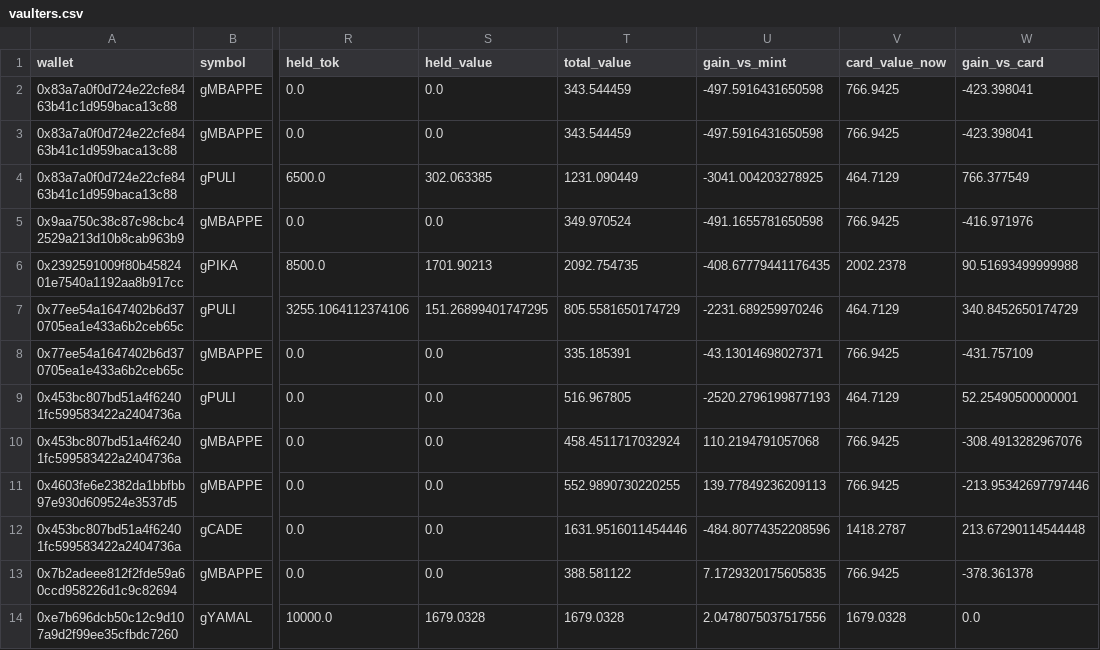
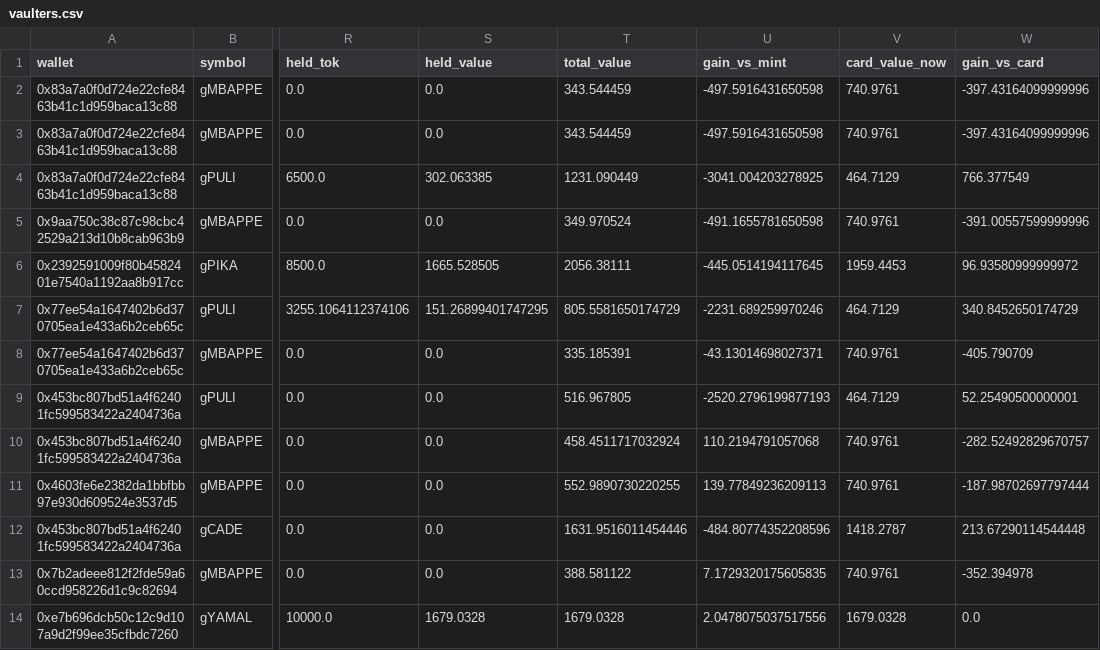
Before and after one commit to ozzyxbt/grail-analytics, a CSV file: out/vaulters.csv, drawn as a sheet; only a part is shown, gaps mark what is left out; the diff names each change by its address in the sheet, - before the commit and + after, or states it on an @@ line.

```diff
--- a/out/vaulters.csv
+++ b/out/vaulters.csv
-V2:V3 (card_value_now): 766.9425
+V2:V3 (card_value_now): 740.9761
-W2:W3 (gain_vs_card): -423.398041
+W2:W3 (gain_vs_card): -397.43164099999996
-V5 (card_value_now): 766.9425
+V5 (card_value_now): 740.9761
-W5 (gain_vs_card): -416.971976
+W5 (gain_vs_card): -391.00557599999996
-S6 (held_value): 1701.90213
+S6 (held_value): 1665.528505
-T6 (total_value): 2092.754735
+T6 (total_value): 2056.38111
-U6 (gain_vs_mint): -408.67779441176435
+U6 (gain_vs_mint): -445.0514194117645
-V6 (card_value_now): 2002.2378
+V6 (card_value_now): 1959.4453
-W6 (gain_vs_card): 90.51693499999988
+W6 (gain_vs_card): 96.93580999999972
-V8 (card_value_now): 766.9425
+V8 (card_value_now): 740.9761
-W8 (gain_vs_card): -431.757109
+W8 (gain_vs_card): -405.790709
-V10:V11 (card_value_now): 766.9425
+V10:V11 (card_value_now): 740.9761
-W10 (gain_vs_card): -308.4913282967076
+W10 (gain_vs_card): -282.52492829670757
-W11 (gain_vs_card): -213.95342697797446
+W11 (gain_vs_card): -187.98702697797444
-V13 (card_value_now): 766.9425
+V13 (card_value_now): 740.9761
-W13 (gain_vs_card): -378.361378
+W13 (gain_vs_card): -352.394978
```
Also changed, not shown: out/day_of_week.csv, out/exclusive_mint_cohorts.csv, 17 other files.
